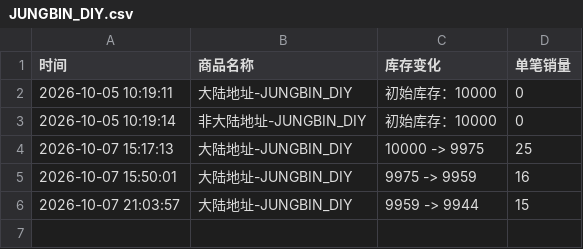
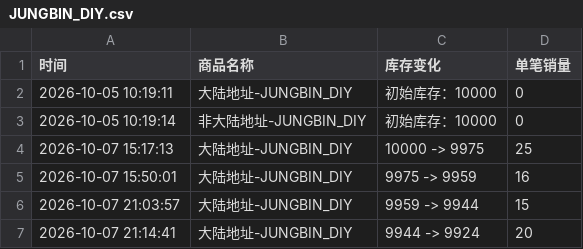
Before and after one commit to Juineii/pow_imini1007, a CSV file: JUNGBIN_DIY.csv, drawn as a sheet.

Commit message:
自动更新数据 2026-10-07 21:15:21

```diff
--- a/JUNGBIN_DIY.csv
+++ b/JUNGBIN_DIY.csv
@@ -6 +6,2 @@
 2026-10-07 21:03:57,大陆地址-JUNGBIN_DIY,9959 -> 9944,15
+2026-10-07 21:14:41,大陆地址-JUNGBIN_DIY,9944 -> 9924,20
```
